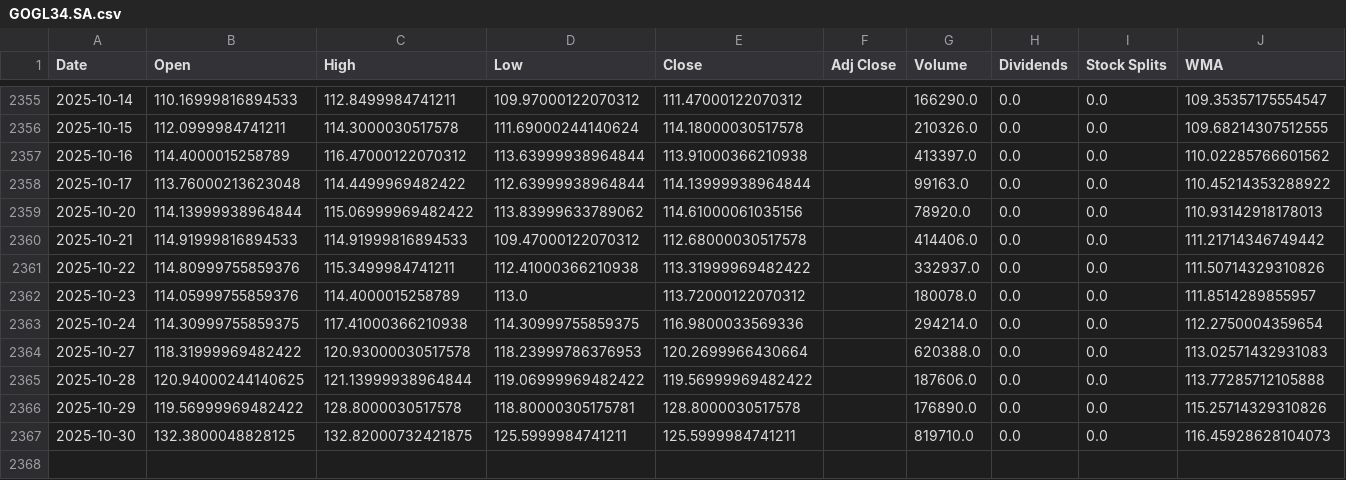
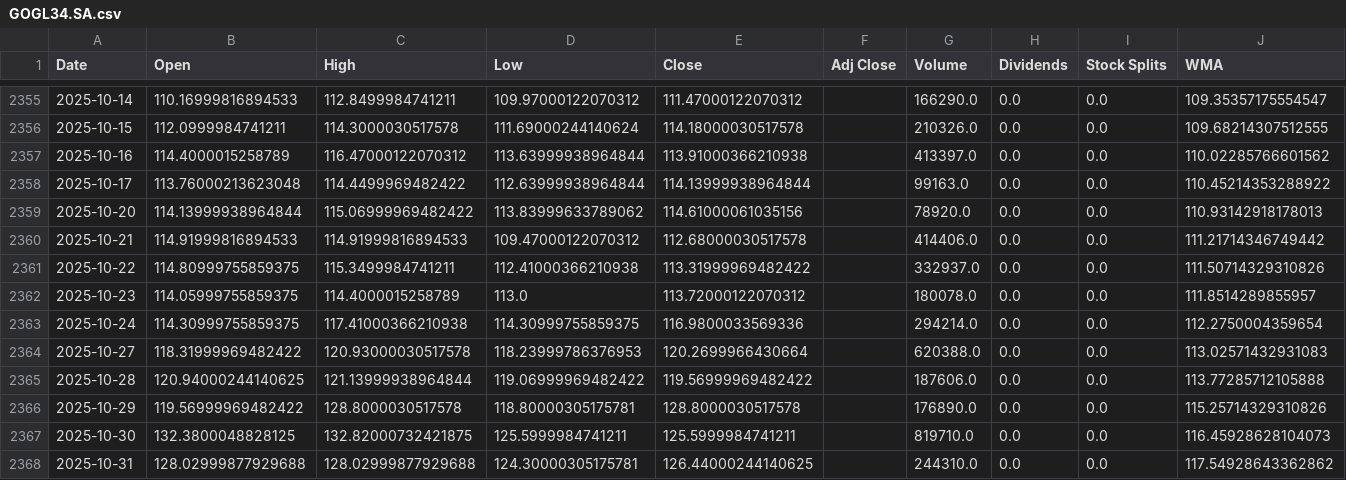
Before and after one commit to LeoRodaelli/investAI, a CSV file: GOGL34.SA.csv, drawn as a sheet; only a part is shown, gaps mark what is left out.

```diff
--- a/GOGL34.SA.csv
+++ b/GOGL34.SA.csv
@@ -2360,4 +2360,4 @@ Date,Open,High,Low,Close,Adj Close,Volume,Dividends,Stock Splits,WMA
 2025-10-21,114.91999816894533,114.91999816894533,109.47000122070312,112.68000030517578,,414406.0,0.0,0.0,111.21714346749442
-2025-10-22,114.80999755859376,115.3499984741211,112.41000366210938,113.31999969482422,,332937.0,0.0,0.0,111.50714329310826
-2025-10-23,114.05999755859376,114.4000015258789,113.0,113.72000122070312,,180078.0,0.0,0.0,111.8514289855957
+2025-10-22,114.80999755859375,115.3499984741211,112.41000366210938,113.31999969482422,,332937.0,0.0,0.0,111.50714329310826
+2025-10-23,114.05999755859375,114.4000015258789,113.0,113.72000122070312,,180078.0,0.0,0.0,111.8514289855957
 2025-10-24,114.30999755859375,117.41000366210938,114.30999755859375,116.9800033569336,,294214.0,0.0,0.0,112.2750004359654
@@ -2367 +2367,2 @@ Date,Open,High,Low,Close,Adj Close,Volume,Dividends,Stock Splits,WMA
 2025-10-30,132.3800048828125,132.82000732421875,125.5999984741211,125.5999984741211,,819710.0,0.0,0.0,116.45928628104073
+2025-10-31,128.02999877929688,128.02999877929688,124.30000305175781,126.44000244140625,,244310.0,0.0,0.0,117.54928643362862
```
Also changed, not shown: AAPL.csv, BHIA3.SA.csv, 7 other files.
